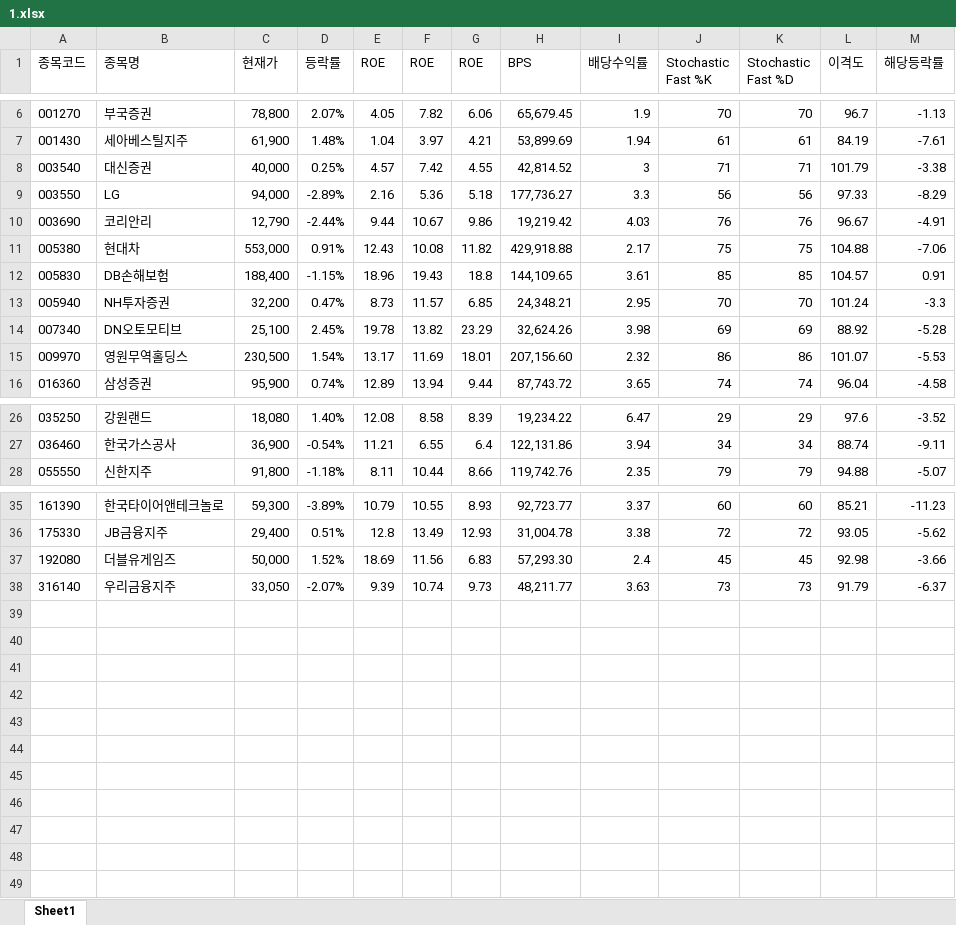
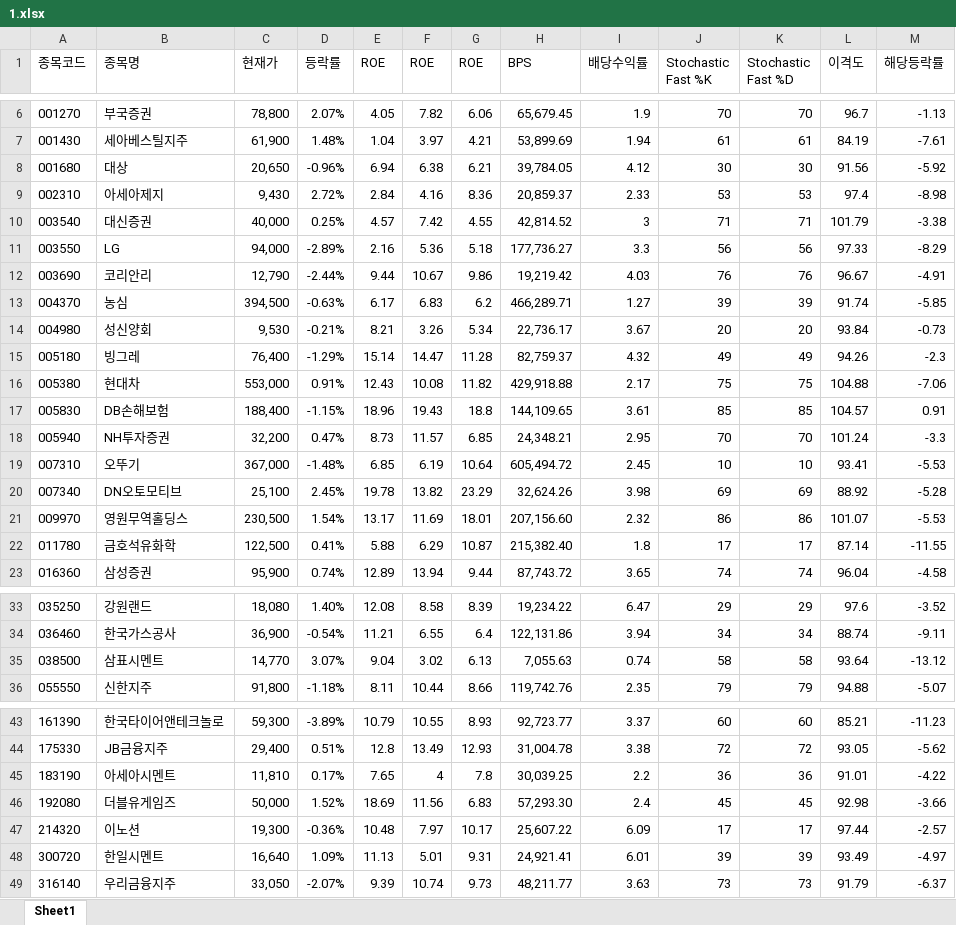
Before and after one commit to ez4happy/DividendGrowth, an Excel workbook: 1.xlsx, sheet Sheet1, drawn as a sheet; only a part is shown, gaps mark what is left out; values as stored, in another font and other column widths than the file's, no borders; the diff names each change by its address in the sheet, - before the commit and + after, or states it on an @@ line.

Commit message:
Add files via upload

```diff
--- a/1.xlsx (sheet Sheet1)
+++ b/1.xlsx (sheet Sheet1)
+row 8: 001680 | 대상 | 20,650 | -0.96% | 6.94 | 6.38 | 6.21 | 39,784.05 | 4.12 | 30 | 30 | 91.56 | -5.92
+row 9: 002310 | 아세아제지 | 9,430 | 2.72% | 2.84 | 4.16 | 8.36 | 20,859.37 | 2.33 | 53 | 53 | 97.4 | -8.98
+row 13: 004370 | 농심 | 394,500 | -0.63% | 6.17 | 6.83 | 6.2 | 466,289.71 | 1.27 | 39 | 39 | 91.74 | -5.85
+row 14: 004980 | 성신양회 | 9,530 | -0.21% | 8.21 | 3.26 | 5.34 | 22,736.17 | 3.67 | 20 | 20 | 93.84 | -0.73
+row 15: 005180 | 빙그레 | 76,400 | -1.29% | 15.14 | 14.47 | 11.28 | 82,759.37 | 4.32 | 49 | 49 | 94.26 | -2.3
+row 19: 007310 | 오뚜기 | 367,000 | -1.48% | 6.85 | 6.19 | 10.64 | 605,494.72 | 2.45 | 10 | 10 | 93.41 | -5.53
+row 22: 011780 | 금호석유화학 | 122,500 | 0.41% | 5.88 | 6.29 | 10.87 | 215,382.40 | 1.8 | 17 | 17 | 87.14 | -11.55
+row 35: 038500 | 삼표시멘트 | 14,770 | 3.07% | 9.04 | 3.02 | 6.13 | 7,055.63 | 0.74 | 58 | 58 | 93.64 | -13.12
+row 45: 183190 | 아세아시멘트 | 11,810 | 0.17% | 7.65 | 4 | 7.8 | 30,039.25 | 2.2 | 36 | 36 | 91.01 | -4.22
+row 47: 214320 | 이노션 | 19,300 | -0.36% | 10.48 | 7.97 | 10.17 | 25,607.22 | 6.09 | 17 | 17 | 97.44 | -2.57
+row 48: 300720 | 한일시멘트 | 16,640 | 1.09% | 11.13 | 5.01 | 9.31 | 24,921.41 | 6.01 | 39 | 39 | 93.49 | -4.97
```
